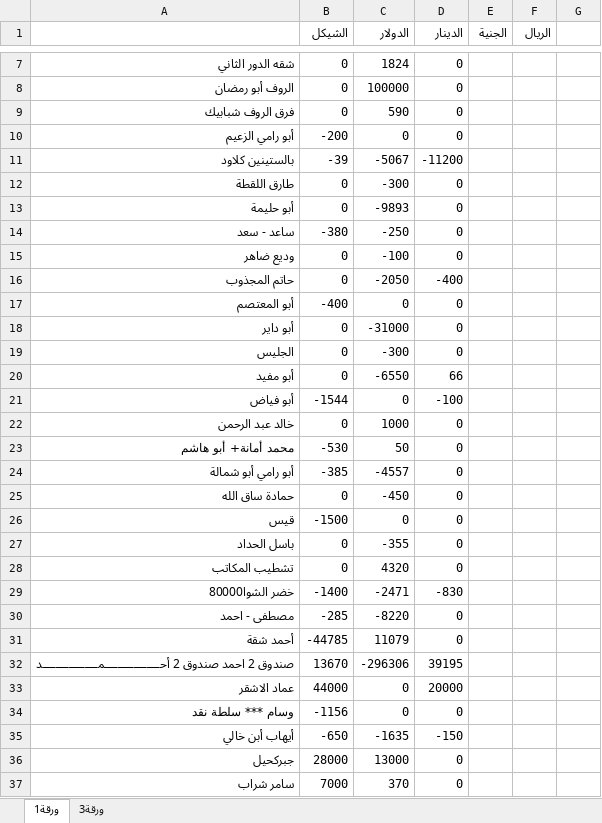
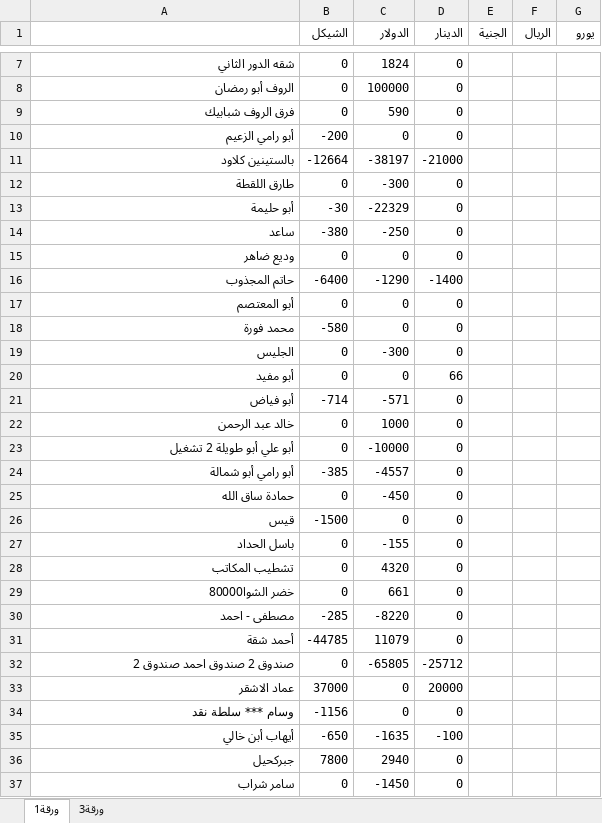
Before and after one commit to palexchange/backend, an Excel workbook: excel/k_parties.xlsx, sheet ورقة1, drawn as a sheet; only a part is shown, gaps mark what is left out; values as stored, in another font and other column widths than the file's, no borders; removed rows and columns are numbered as before the commit, all else as after; the diff covers the shown part only; the diff names each change by its address in the sheet, - before the commit and + after, or states it on an @@ line.

```diff
--- a/excel/k_parties.xlsx (sheet ورقة1)
+++ b/excel/k_parties.xlsx (sheet ورقة1)
-G1: (empty)
+G1: يورو
-B11 (الشيكل): -39
+B11 (الشيكل): -12664
-C11 (الدولار): -5067
+C11 (الدولار): -38197
-D11 (الدينار): -11200
+D11 (الدينار): -21000
-B13 (الشيكل): 0
+B13 (الشيكل): -30
-C13 (الدولار): -9893
+C13 (الدولار): -22329
-A14: ساعد - سعد
+A14: ساعد
-C15 (الدولار): -100
+C15 (الدولار): 0
-B16 (الشيكل): 0
+B16 (الشيكل): -6400
-C16 (الدولار): -2050
+C16 (الدولار): -1290
-D16 (الدينار): -400
+D16 (الدينار): -1400
-B17 (الشيكل): -400
+B17 (الشيكل): 0
-row 18: أبو داير | 0 | -31000 | 0
+row 18: محمد فورة | -580 | 0 | 0
-C20 (الدولار): -6550
+C20 (الدولار): 0
-B21 (الشيكل): -1544
+B21 (الشيكل): -714
-C21 (الدولار): 0
+C21 (الدولار): -571
-D21 (الدينار): -100
+D21 (الدينار): 0
-row 23: محمد أمانة+ أبو هاشم | -530 | 50 | 0
+row 23: أبو علي أبو طويلة 2 تشغيل | 0 | -10000 | 0
-C27 (الدولار): -355
+C27 (الدولار): -155
-B29 (الشيكل): -1400
+B29 (الشيكل): 0
-C29 (الدولار): -2471
+C29 (الدولار): 661
-D29 (الدينار): -830
+D29 (الدينار): 0
-row 32: صندوق 2 احمد صندوق 2 أحـــــــــــــــــمـــــــــــــــــد | 13670 | -296306 | 39195
+row 32: صندوق 2 صندوق احمد صندوق 2 | 0 | -65805 | -25712
-B33 (الشيكل): 44000
+B33 (الشيكل): 37000
-D35 (الدينار): -150
+D35 (الدينار): -100
-B36 (الشيكل): 28000
+B36 (الشيكل): 7800
-C36 (الدولار): 13000
+C36 (الدولار): 2940
-B37 (الشيكل): 7000
+B37 (الشيكل): 0
-C37 (الدولار): 370
+C37 (الدولار): -1450
```
Also changed, not shown: 8 added rows, 5 removed rows and 80 edited cells elsewhere in this sheet, excel/ah_parties.xlsx, excel/boxes.xlsx, 4 other files.
